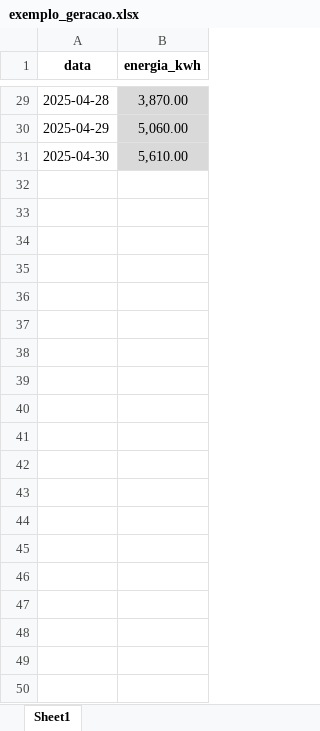
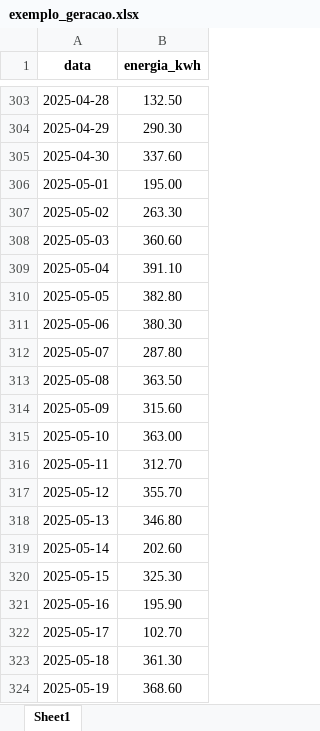
Before and after one commit to Vanucci09/Usinas, an Excel workbook: uploads/exemplo_geracao.xlsx, sheet Sheet1, drawn as a sheet; only a part is shown, gaps mark what is left out; values as stored, in another font and other column widths than the file's, no borders; conditional formats not drawn; addresses are those after the commit; the diff covers the shown part only; the diff names each change by its address in the sheet, - before the commit and + after, or states it on an @@ line.

```diff
--- a/uploads/exemplo_geracao.xlsx (sheet Sheet1)
+++ b/uploads/exemplo_geracao.xlsx (sheet Sheet1)
-B303:B305 fill: #D9D9D9
+B303:B305 fill: none
-B303 (energia_kwh): 3,870.00
+B303 (energia_kwh): 132.50
-B304 (energia_kwh): 5,060.00
+B304 (energia_kwh): 290.30
-B305 (energia_kwh): 5,610.00
+B305 (energia_kwh): 337.60
+row 306: 2025-05-01 | 195.00
+row 307: 2025-05-02 | 263.30
+row 308: 2025-05-03 | 360.60
+row 309: 2025-05-04 | 391.10
+row 310: 2025-05-05 | 382.80
+row 311: 2025-05-06 | 380.30
+row 312: 2025-05-07 | 287.80
+row 313: 2025-05-08 | 363.50
+row 314: 2025-05-09 | 315.60
+row 315: 2025-05-10 | 363.00
+row 316: 2025-05-11 | 312.70
+row 317: 2025-05-12 | 355.70
+row 318: 2025-05-13 | 346.80
+row 319: 2025-05-14 | 202.60
+row 320: 2025-05-15 | 325.30
+row 321: 2025-05-16 | 195.90
+row 322: 2025-05-17 | 102.70
+row 323: 2025-05-18 | 361.30
+row 324: 2025-05-19 | 368.60
```
Also changed, not shown: 274 added rows, 27 edited cells and cell formats elsewhere in this sheet, 5 other files.
